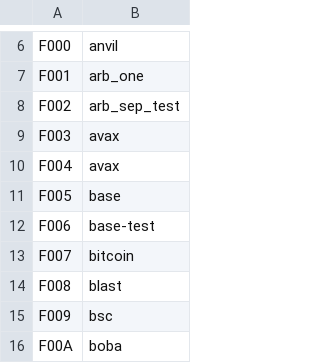
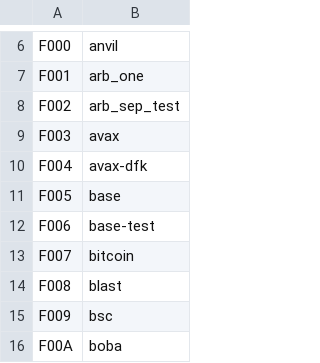
Before and after one commit to syedehsans1/pocket-config-generator-carl-version, a CSV file: morse_to_shannon_service_mapping.csv, drawn as a sheet; only a part is shown, gaps mark what is left out.

```diff
--- a/morse_to_shannon_service_mapping.csv
+++ b/morse_to_shannon_service_mapping.csv
@@ -9,3 +9,3 @@ F002,arb_sep_test
 F003,avax
-F004,avax
+F004,avax-dfk
 F005,base
```
Also changed, not shown: 6 other files.
